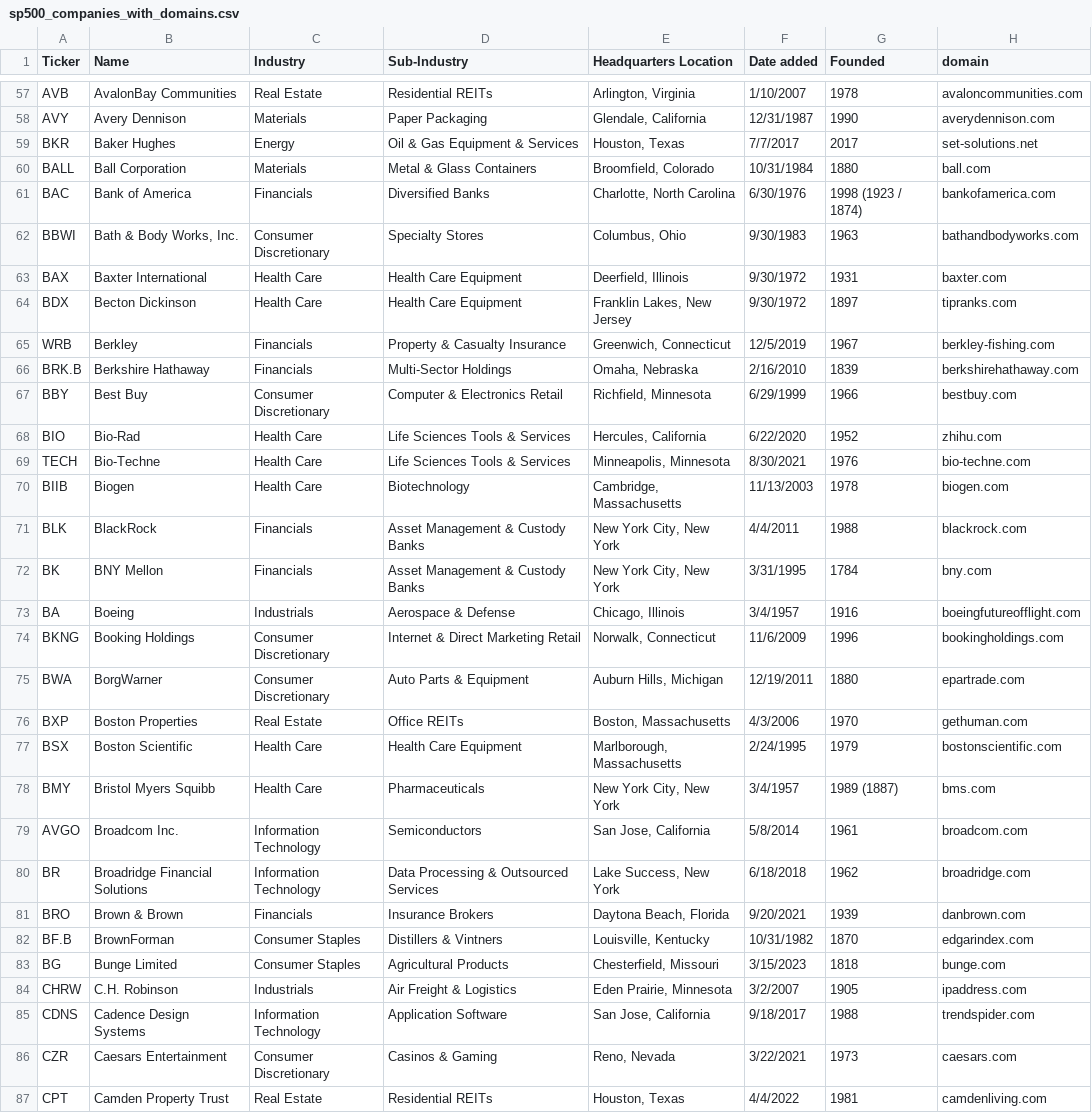
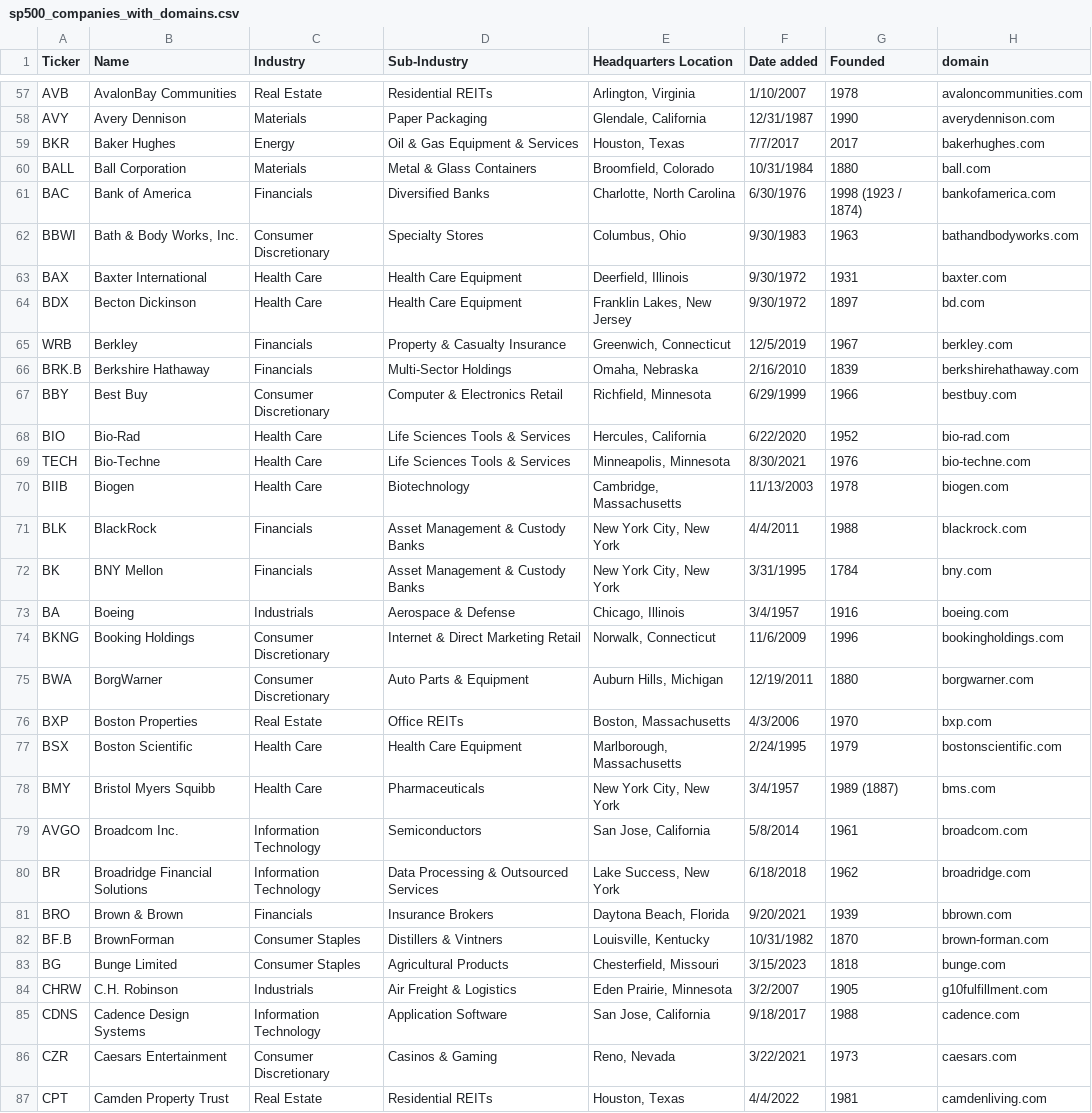
Before and after one commit to ANGELOREYES-afk/lucenbackend, a CSV file: scrap/sp500_companies_with_domains.csv, drawn as a sheet; only a part is shown, gaps mark what is left out; the diff covers the shown part only; the diff names each change by its address in the sheet, - before the commit and + after, or states it on an @@ line.

Commit message:
change domain lane

```diff
--- a/scrap/sp500_companies_with_domains.csv
+++ b/scrap/sp500_companies_with_domains.csv
-H59 (domain): set-solutions.net
+H59 (domain): bakerhughes.com
-H64 (domain): tipranks.com
+H64 (domain): bd.com
-H65 (domain): berkley-fishing.com
+H65 (domain): berkley.com
-H68 (domain): zhihu.com
+H68 (domain): bio-rad.com
-H73 (domain): boeingfutureofflight.com
+H73 (domain): boeing.com
-H75 (domain): epartrade.com
+H75 (domain): borgwarner.com
-H76 (domain): gethuman.com
+H76 (domain): bxp.com
-H81 (domain): danbrown.com
+H81 (domain): bbrown.com
-H82 (domain): edgarindex.com
+H82 (domain): brown-forman.com
-H84 (domain): ipaddress.com
+H84 (domain): g10fulfillment.com
-H85 (domain): trendspider.com
+H85 (domain): cadence.com
```
Also changed, not shown: 56 edited cells elsewhere in this file, 3 other files.
